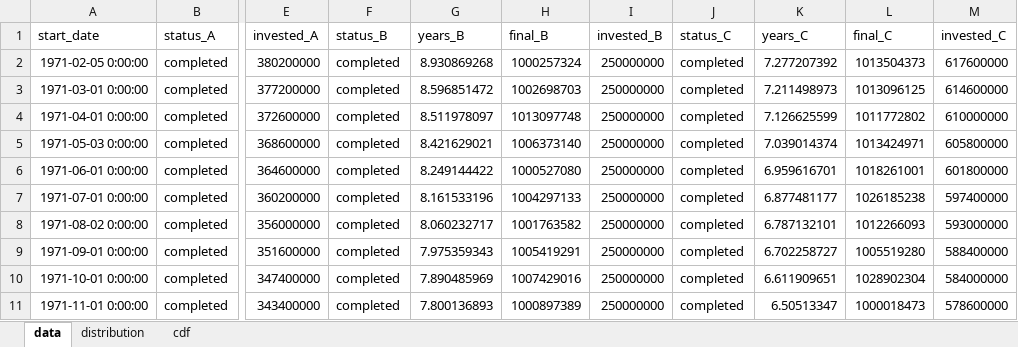
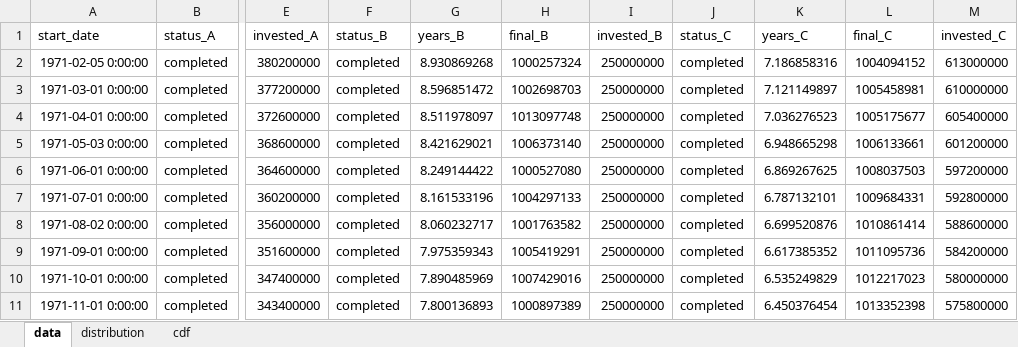
Before and after one commit to healthfood121-sudo/justkeepbuyingtqqq, an Excel workbook: results/mcv_3x_compare_A_B_C_10b.xlsx, sheet data, drawn as a sheet; only a part is shown, gaps mark what is left out; values as stored, in another font and other column widths than the file's, no borders; the diff covers the shown part only; the diff names each change by its address in the sheet, - before the commit and + after, or states it on an @@ line.

```diff
--- a/results/mcv_3x_compare_A_B_C_10b.xlsx (sheet data)
+++ b/results/mcv_3x_compare_A_B_C_10b.xlsx (sheet data)
-K2 (years_C): 7.277207392
+K2 (years_C): 7.186858316
-L2 (final_C): 1013504373
+L2 (final_C): 1004094152
-M2 (invested_C): 617600000
+M2 (invested_C): 613000000
-K3 (years_C): 7.211498973
+K3 (years_C): 7.121149897
-L3 (final_C): 1013096125
+L3 (final_C): 1005458981
-M3 (invested_C): 614600000
+M3 (invested_C): 610000000
-K4 (years_C): 7.126625599
+K4 (years_C): 7.036276523
-L4 (final_C): 1011772802
+L4 (final_C): 1005175677
-M4 (invested_C): 610000000
+M4 (invested_C): 605400000
-K5 (years_C): 7.039014374
+K5 (years_C): 6.948665298
-L5 (final_C): 1013424971
+L5 (final_C): 1006133661
-M5 (invested_C): 605800000
+M5 (invested_C): 601200000
-K6 (years_C): 6.959616701
+K6 (years_C): 6.869267625
-L6 (final_C): 1018261001
+L6 (final_C): 1008037503
-M6 (invested_C): 601800000
+M6 (invested_C): 597200000
-K7 (years_C): 6.877481177
+K7 (years_C): 6.787132101
-L7 (final_C): 1026185238
+L7 (final_C): 1009684331
-M7 (invested_C): 597400000
+M7 (invested_C): 592800000
-K8 (years_C): 6.787132101
+K8 (years_C): 6.699520876
-L8 (final_C): 1012266093
+L8 (final_C): 1010861414
-M8 (invested_C): 593000000
+M8 (invested_C): 588600000
-K9 (years_C): 6.702258727
+K9 (years_C): 6.617385352
-L9 (final_C): 1005519280
+L9 (final_C): 1011095736
-M9 (invested_C): 588400000
+M9 (invested_C): 584200000
-K10 (years_C): 6.611909651
+K10 (years_C): 6.535249829
-L10 (final_C): 1028902304
+L10 (final_C): 1012217023
-M10 (invested_C): 584000000
+M10 (invested_C): 580000000
-K11 (years_C): 6.50513347
+K11 (years_C): 6.450376454
-L11 (final_C): 1000018473
+L11 (final_C): 1013352398
-M11 (invested_C): 578600000
+M11 (invested_C): 575800000
```
Also changed, not shown: 1933 edited cells elsewhere in this sheet, sheet cdf, sheet distribution, results/mcv_2x_compare_A_B_C_10b.xlsx, results/mcv_2x_compare_A_B_C_10b_v2.xlsx, 34 other files.
